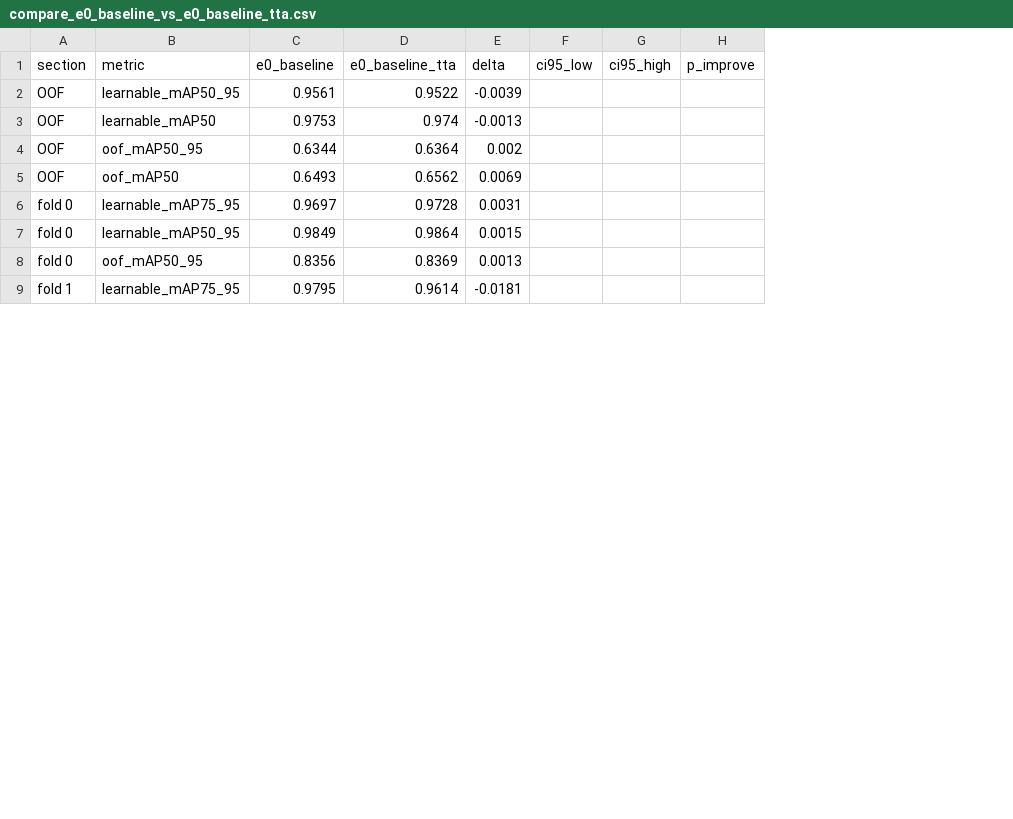
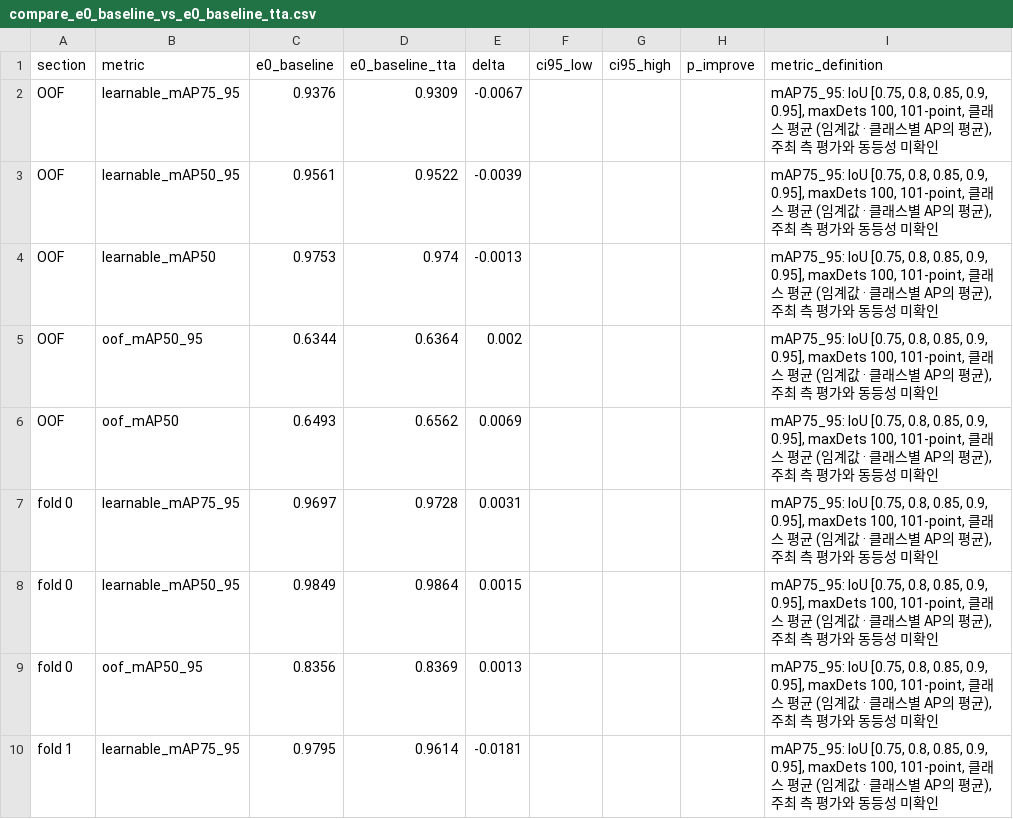
Before and after one commit to lee-da-gyo/ai-project-01-pill-detection, a CSV file: reports/experiments/compare_e0_baseline_vs_e0_baseline_tta.csv, drawn as a sheet; only a part is shown; addresses are those after the commit; the diff names each change by its address in the sheet, - before the commit and + after, or states it on an @@ line.

```diff
--- a/reports/experiments/compare_e0_baseline_vs_e0_baseline_tta.csv
+++ b/reports/experiments/compare_e0_baseline_vs_e0_baseline_tta.csv
+column I (metric_definition), rows 3-10: all mAP75_95: IoU [0.75, 0.8, 0.85, 0.9, 0.95], maxDets 100, 101-point, 클래스 평균 (임계값 · 클래스별 AP의 평균), 주최 측 평가와 동등성 미확인
+row 2: OOF | learnable_mAP75_95 | 0.9376 | 0.9309 | -0.0067 |  |  |  | mAP75_95: IoU [0.75, 0.8, 0.85, 0.9, 0.95], maxDets 100, 101-point, 클래스 평균 (임계값 · 클래스별 AP의 평균), 주최 측 평가와 동등성 미확인
```
Also changed, not shown: reports/experiments/compare_e0_baseline_vs_e4_clahe.csv, reports/experiments/compare_e2_yolo11m_vs_e2_yolo11m_tta.csv, 12 other files.
